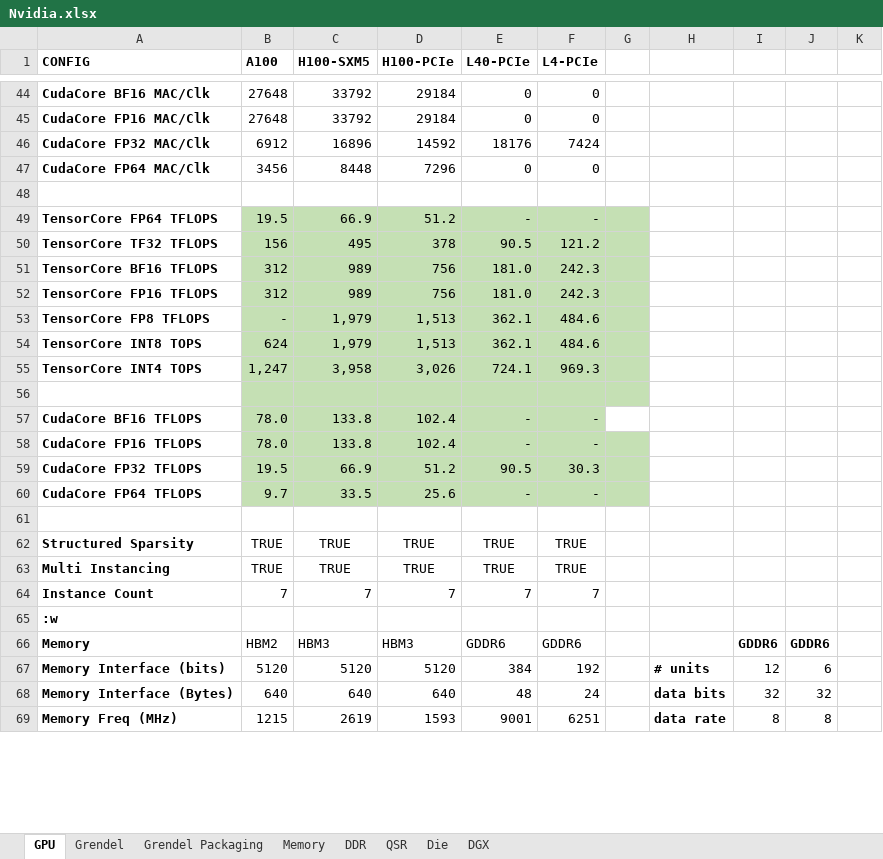
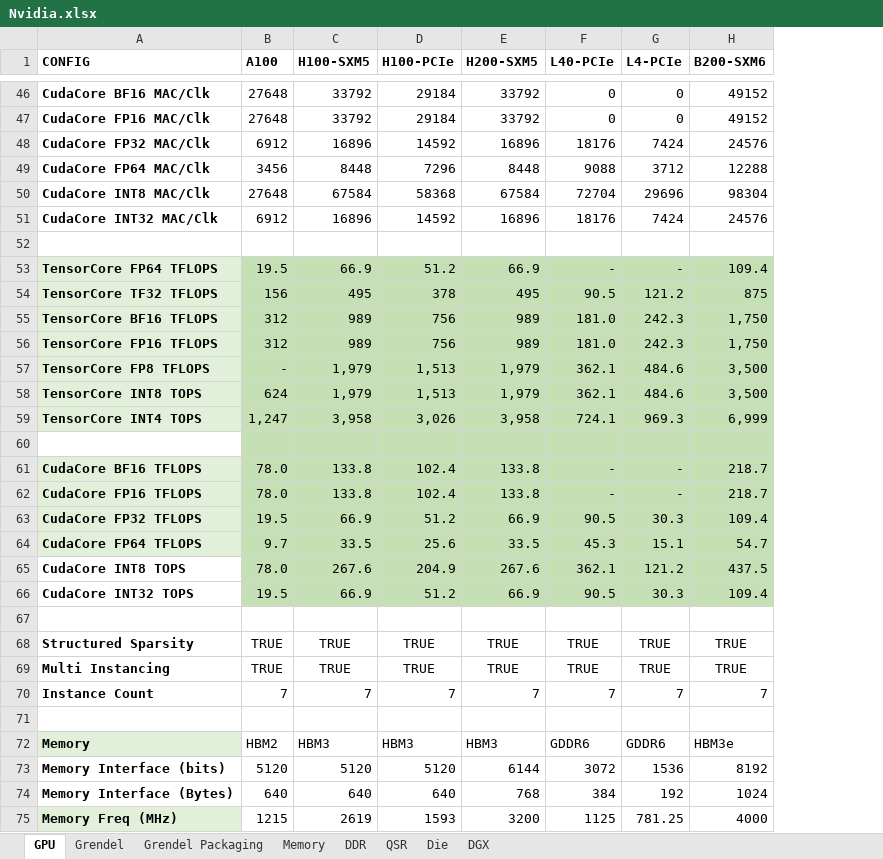
Before and after one commit to tenstorrent/polaris, an Excel workbook: config/Nvidia.xlsx, sheet GPU, drawn as a sheet; only a part is shown, gaps mark what is left out; values as stored, in another font and other column widths than the file's, no borders; removed rows and columns are numbered as before the commit, all else as after; the diff covers the shown part only; the diff names each change by its address in the sheet, - before the commit and + after, or states it on an @@ line.

Commit message:
Created Nvidia MLPerf Regression Infrastructure

```diff
--- a/config/Nvidia.xlsx (sheet GPU)
+++ b/config/Nvidia.xlsx (sheet GPU)
+column E (H200-SXM5), rows 46-49: 33792 | 33792 | 16896 | 8448; rows 53-64: 66.9 | 495 | 989 | 989 | 1,979 | 1,979 | 3,958 |  | 133.8 | 133.8 | 66.9 | 33.5; rows 68-75: TRUE | TRUE | 7 |  | HBM3 | 6144 | 768 | 3200
-column G, empty
-column H, rows 67-69: # units | data bits | data rate
-column I, rows 66-69: GDDR6 | 12 | 32 | 8
-column J, rows 66-69: GDDR6 | 6 | 32 | 8
-column K, empty
+column H (B200-SXM6), rows 46-49: 49152 | 49152 | 24576 | 12288; rows 53-64: 109.4 | 875 | 1,750 | 1,750 | 3,500 | 3,500 | 6,999 |  | 218.7 | 218.7 | 109.4 | 54.7; rows 68-75: TRUE | TRUE | 7 |  | HBM3e | 8192 | 1024 | 4000
-F49 (L40-PCIe): 0
+F49 (L40-PCIe): 9088
-G49 (L4-PCIe): 0
+G49 (L4-PCIe): 3712
+row 50: CudaCore INT8 MAC/Clk | 27648 | 67584 | 58368 | 67584 | 72704 | 29696 | 98304
+row 51: CudaCore INT32 MAC/Clk | 6912 | 16896 | 14592 | 16896 | 18176 | 7424 | 24576
-A53:A59 fill: none
+A53:A59 fill: #E2F0D9
-A61:A64 fill: none
+A61:A64 fill: #E2F0D9
-F64 (L40-PCIe): -
+F64 (L40-PCIe): 45.3
-G64 (L4-PCIe): -
+G64 (L4-PCIe): 15.1
+row 65: CudaCore INT8 TOPS | 78.0 | 267.6 | 204.9 | 267.6 | 362.1 | 121.2 | 437.5
+row 66: CudaCore INT32 TOPS | 19.5 | 66.9 | 51.2 | 66.9 | 90.5 | 30.3 | 109.4
-A71 (CONFIG): :w
+A71 (CONFIG): (empty)
-A72 fill: none
+A72 fill: #E2F0D9
-F73 (L40-PCIe): 384
+F73 (L40-PCIe): 3072
-G73 (L4-PCIe): 192
+G73 (L4-PCIe): 1536
-F74 (L40-PCIe): 48
+F74 (L40-PCIe): 384
-G74 (L4-PCIe): 24
+G74 (L4-PCIe): 192
-A75 fill: none
+A75 fill: #E2F0D9
-F75 (L40-PCIe): 9001
+F75 (L40-PCIe): 1125
-G75 (L4-PCIe): 6251
+G75 (L4-PCIe): 781.25
```
Also changed, not shown: 3 added rows, 7 removed rows, 10 edited cells and cell formats elsewhere in this sheet, formulas that keep their value, 15 other files.
